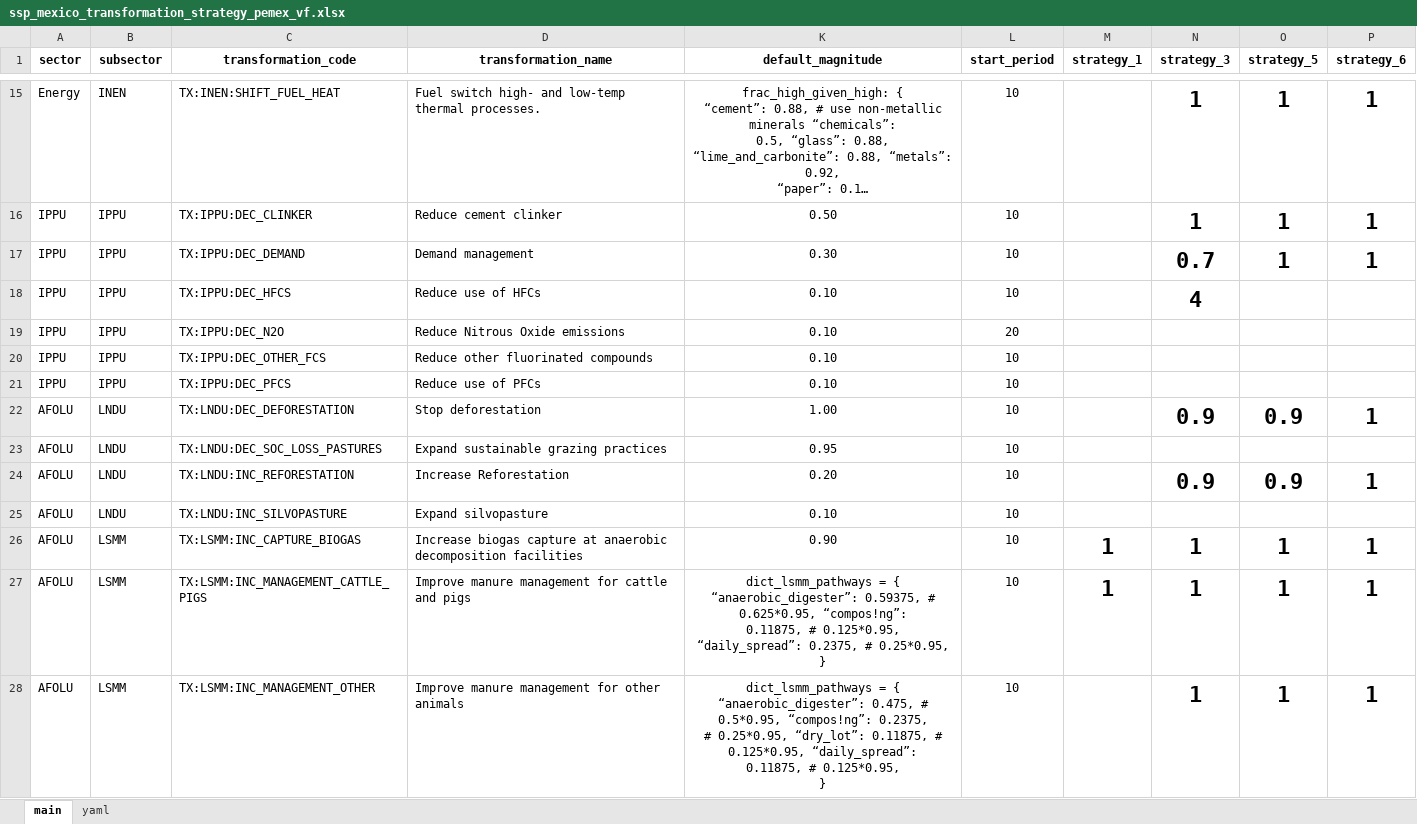
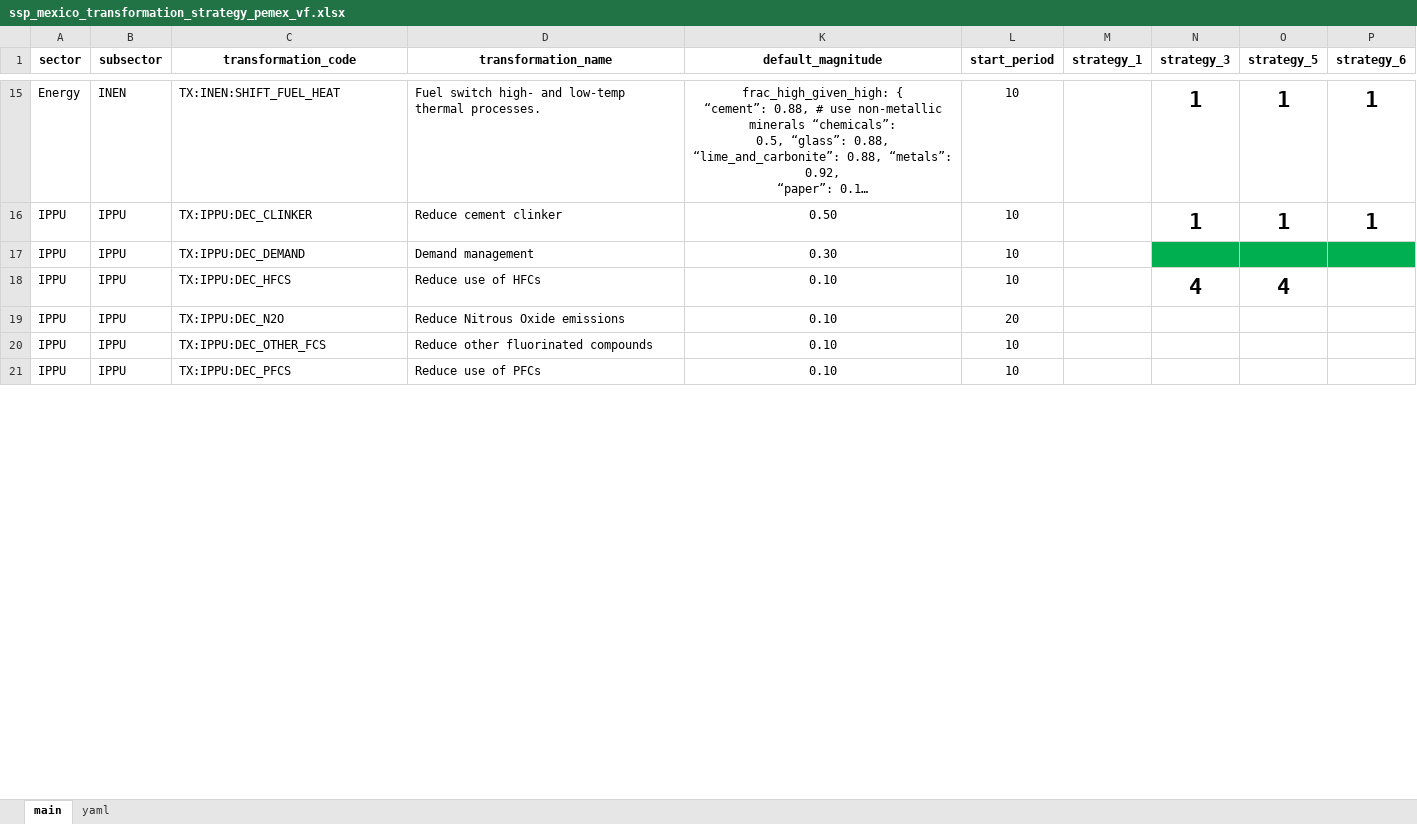
Before and after one commit to sisepuede-framework/ssp_mexico, an Excel workbook: ssp_modeling/scenario_mapping/ssp_mexico_transformation_strategy_pemex_vf.xlsx, sheet main, drawn as a sheet; only a part is shown, gaps mark what is left out; long unchanged cells end in …; values as stored, in another font and other column widths than the file's, no borders; conditional formats not drawn; ↵ is a line break in a cell; the diff covers the shown part only; the diff names each change by its address in the sheet, - before the commit and + after, or states it on an @@ line.

```diff
--- a/ssp_modeling/scenario_mapping/ssp_mexico_transformation_strategy_pemex_vf.xlsx (sheet main)
+++ b/ssp_modeling/scenario_mapping/ssp_mexico_transformation_strategy_pemex_vf.xlsx (sheet main)
-N17 (strategy_3): 0.7
+N17 (strategy_3): (empty)
-N17:P17 fill: none
+N17:P17 fill: #00B050
-O17 (strategy_5): 1
+O17 (strategy_5): (empty)
-P17 (strategy_6): 1
+P17 (strategy_6): (empty)
-O18 (strategy_5): (empty)
+O18 (strategy_5): 4
@@ row 22 hidden: AFOLU | LNDU | TX:LNDU:DEC_DEFORESTATION | Stop deforestation | 1.00 | 10 |  | 0.9 | 0.9 | 1 @@
@@ row 23 hidden: AFOLU | LNDU | TX:LNDU:DEC_SOC_LOSS_PASTURES | Expand sustainable grazing practices | 0.95 | 10 @@
@@ row 24 hidden: AFOLU | LNDU | TX:LNDU:INC_REFORESTATION | Increase Reforestation | 0.20 | 10 |  | 0.9 | 0.9 | 1 @@
@@ row 25 hidden: AFOLU | LNDU | TX:LNDU:INC_SILVOPASTURE | Expand silvopasture | 0.10 | 10 @@
@@ row 26 hidden: AFOLU | LSMM | TX:LSMM:INC_CAPTURE_BIOGAS | Increase biogas capture at anaerobic decomposition facilities | 0.90 | 10 | 1 | 1 | 1 | 1 @@
@@ row 27 hidden: AFOLU | LSMM | TX:LSMM:INC_MANAGEMENT_CATTLE_PIGS | Improve manure management for cattle and pigs | dict_lsmm_pathways = { ↵ “anaerobic_digester”: 0.59375, # 0.625*0.95, “compos!ng”: ↵ 0.11875, # 0.125*0.95, “daily_spread”: 0.2375, # 0.25*0.95, ↵ } | 10 | 1 | 1 | 1 | 1 @@
@@ row 28 hidden: AFOLU | LSMM | TX:LSMM:INC_MANAGEMENT_OTHER | Improve manure management for other animals | dict_lsmm_pathways = { ↵ “anaerobic_digester”: 0.475, # 0.5*0.95, “compos!ng”: 0.2375, ↵ # 0.25*0.95, “dry_lot”: 0.11875, # 0.125*0.95, “daily_spread”: ↵ 0.11875, # 0.125*0.95, ↵ } | 10 |  | 1 | 1 | 1 @@
```
Also changed, not shown: 2 removed rows, 42 hidden or unhidden rows, 7 edited cells and cell formats elsewhere in this sheet, ssp_modeling/transformations/templates/calibrated/mexico/model_input_variables_mexico_af_calibrated.xlsx, ssp_modeling/transformations/templates/calibrated/mexico/model_input_variables_mexico_ce_calibrated.xlsx, 38 other files.
